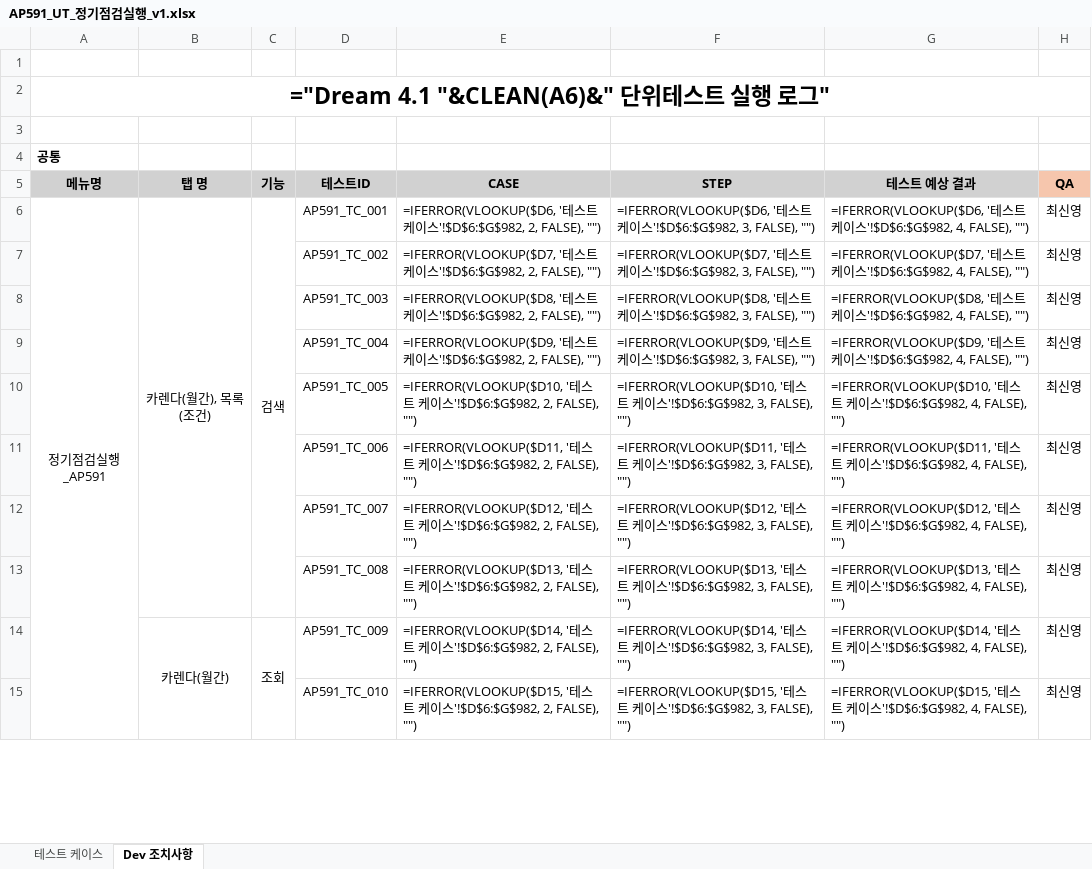
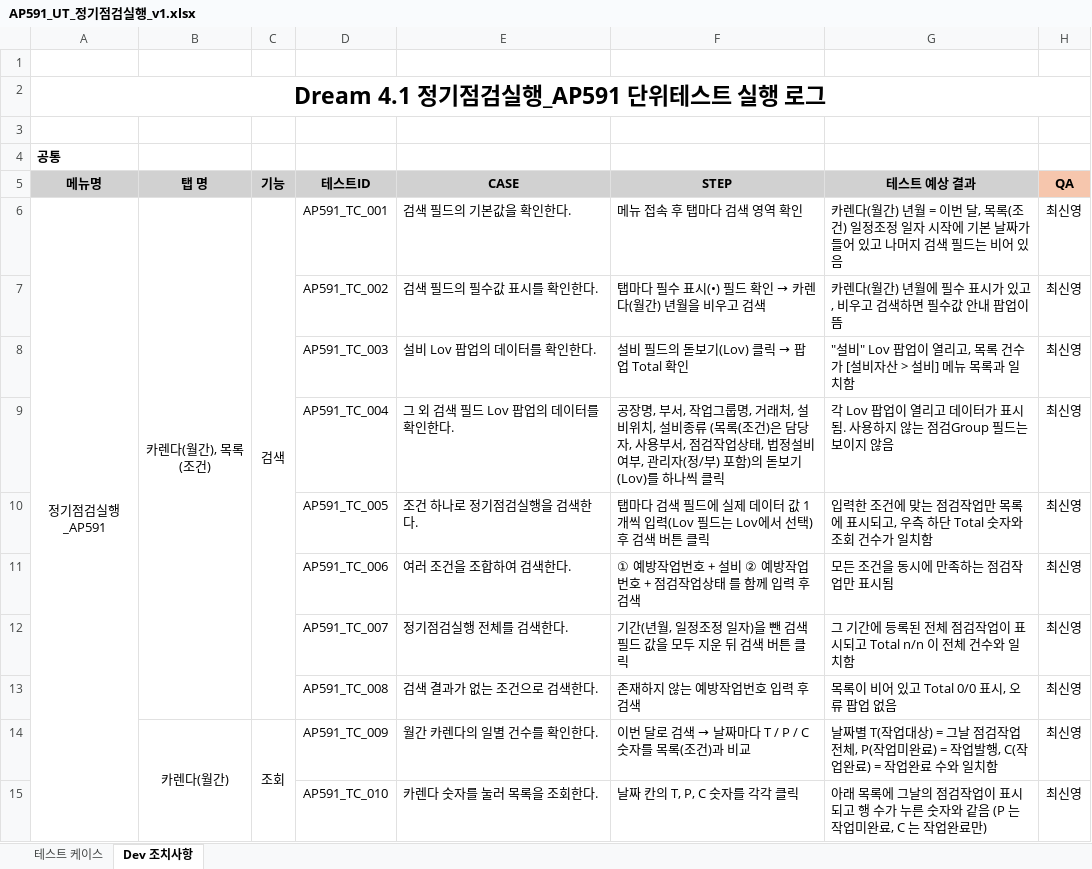
Before and after one commit to sywmango/qa-auto, an Excel workbook: docs/AP591/AP591_UT_정기점검실행_v1.xlsx, sheet Dev 조치사항, drawn as a sheet; only a part is shown; values as stored, in another font and other column widths than the file's, no borders; formulas without a stored value are shown as written; the diff covers the shown part only; the diff names each change by its address in the sheet, - before the commit and + after, or states it on an @@ line.

```diff
--- a/docs/AP591/AP591_UT_정기점검실행_v1.xlsx (sheet Dev 조치사항)
+++ b/docs/AP591/AP591_UT_정기점검실행_v1.xlsx (sheet Dev 조치사항)
-A2: ="Dream 4.1 "&CLEAN(A6)&" 단위테스트 실행 로그"
+A2: Dream 4.1 정기점검실행_AP591 단위테스트 실행 로그
-E6: =IFERROR(VLOOKUP($D6, '테스트 케이스'!$D$6:$G$982, 2, FALSE), "")
+E6: 검색 필드의 기본값을 확인한다.
-F6: =IFERROR(VLOOKUP($D6, '테스트 케이스'!$D$6:$G$982, 3, FALSE), "")
+F6: 메뉴 접속 후 탭마다 검색 영역 확인
-G6: =IFERROR(VLOOKUP($D6, '테스트 케이스'!$D$6:$G$982, 4, FALSE), "")
+G6: 카렌다(월간) 년월 = 이번 달, 목록(조건) 일정조정 일자 시작에 기본 날짜가 들어 있고 나머지 검색 필드는 비어 있음
-E7: =IFERROR(VLOOKUP($D7, '테스트 케이스'!$D$6:$G$982, 2, FALSE), "")
+E7: 검색 필드의 필수값 표시를 확인한다.
@@ F7: =IFERROR(VLOOKUP($D7, '테스트 케이스'!$D$6:$G$982, 3, FALSE), "") → 탭마다 필수 표시(•) 필드 확인 → 카렌다(월간) 년월을 비우고 검색 @@
-G7: =IFERROR(VLOOKUP($D7, '테스트 케이스'!$D$6:$G$982, 4, FALSE), "")
+G7: 카렌다(월간) 년월에 필수 표시가 있고, 비우고 검색하면 필수값 안내 팝업이 뜸
-E8: =IFERROR(VLOOKUP($D8, '테스트 케이스'!$D$6:$G$982, 2, FALSE), "")
+E8: 설비 Lov 팝업의 데이터를 확인한다.
@@ F8: =IFERROR(VLOOKUP($D8, '테스트 케이스'!$D$6:$G$982, 3, FALSE), "") → 설비 필드의 돋보기(Lov) 클릭 → 팝업 Total 확인 @@
-G8: =IFERROR(VLOOKUP($D8, '테스트 케이스'!$D$6:$G$982, 4, FALSE), "")
+G8: "설비" Lov 팝업이 열리고, 목록 건수가 [설비자산 > 설비] 메뉴 목록과 일치함
-E9: =IFERROR(VLOOKUP($D9, '테스트 케이스'!$D$6:$G$982, 2, FALSE), "")
+E9: 그 외 검색 필드 Lov 팝업의 데이터를 확인한다.
-F9: =IFERROR(VLOOKUP($D9, '테스트 케이스'!$D$6:$G$982, 3, FALSE), "")
+F9: 공장명, 부서, 작업그룹명, 거래처, 설비위치, 설비종류 (목록(조건)은 담당자, 사용부서, 점검작업상태, 법정설비여부, 관리자(정/부) 포함)의 돋보기(Lov)를 하나씩 클릭
-G9: =IFERROR(VLOOKUP($D9, '테스트 케이스'!$D$6:$G$982, 4, FALSE), "")
+G9: 각 Lov 팝업이 열리고 데이터가 표시됨. 사용하지 않는 점검Group 필드는 보이지 않음
-E10: =IFERROR(VLOOKUP($D10, '테스트 케이스'!$D$6:$G$982, 2, FALSE), "")
+E10: 조건 하나로 정기점검실행을 검색한다.
-F10: =IFERROR(VLOOKUP($D10, '테스트 케이스'!$D$6:$G$982, 3, FALSE), "")
+F10: 탭마다 검색 필드에 실제 데이터 값 1개씩 입력(Lov 필드는 Lov에서 선택) 후 검색 버튼 클릭
-G10: =IFERROR(VLOOKUP($D10, '테스트 케이스'!$D$6:$G$982, 4, FALSE), "")
+G10: 입력한 조건에 맞는 점검작업만 목록에 표시되고, 우측 하단 Total 숫자와 조회 건수가 일치함
-E11: =IFERROR(VLOOKUP($D11, '테스트 케이스'!$D$6:$G$982, 2, FALSE), "")
+E11: 여러 조건을 조합하여 검색한다.
-F11: =IFERROR(VLOOKUP($D11, '테스트 케이스'!$D$6:$G$982, 3, FALSE), "")
+F11: ① 예방작업번호 + 설비 ② 예방작업번호 + 점검작업상태 를 함께 입력 후 검색
-G11: =IFERROR(VLOOKUP($D11, '테스트 케이스'!$D$6:$G$982, 4, FALSE), "")
+G11: 모든 조건을 동시에 만족하는 점검작업만 표시됨
-E12: =IFERROR(VLOOKUP($D12, '테스트 케이스'!$D$6:$G$982, 2, FALSE), "")
+E12: 정기점검실행 전체를 검색한다.
-F12: =IFERROR(VLOOKUP($D12, '테스트 케이스'!$D$6:$G$982, 3, FALSE), "")
+F12: 기간(년월, 일정조정 일자)을 뺀 검색 필드 값을 모두 지운 뒤 검색 버튼 클릭
-G12: =IFERROR(VLOOKUP($D12, '테스트 케이스'!$D$6:$G$982, 4, FALSE), "")
+G12: 그 기간에 등록된 전체 점검작업이 표시되고 Total n/n 이 전체 건수와 일치함
-E13: =IFERROR(VLOOKUP($D13, '테스트 케이스'!$D$6:$G$982, 2, FALSE), "")
+E13: 검색 결과가 없는 조건으로 검색한다.
-F13: =IFERROR(VLOOKUP($D13, '테스트 케이스'!$D$6:$G$982, 3, FALSE), "")
+F13: 존재하지 않는 예방작업번호 입력 후 검색
-G13: =IFERROR(VLOOKUP($D13, '테스트 케이스'!$D$6:$G$982, 4, FALSE), "")
+G13: 목록이 비어 있고 Total 0/0 표시, 오류 팝업 없음
-E14: =IFERROR(VLOOKUP($D14, '테스트 케이스'!$D$6:$G$982, 2, FALSE), "")
+E14: 월간 카렌다의 일별 건수를 확인한다.
@@ F14: =IFERROR(VLOOKUP($D14, '테스트 케이스'!$D$6:$G$982, 3, FALSE), "") → 이번 달로 검색 → 날짜마다 T / P / C 숫자를 목록(조건)과 비교 @@
-G14: =IFERROR(VLOOKUP($D14, '테스트 케이스'!$D$6:$G$982, 4, FALSE), "")
+G14: 날짜별 T(작업대상) = 그날 점검작업 전체, P(작업미완료) = 작업발행, C(작업완료) = 작업완료 수와 일치함
-E15: =IFERROR(VLOOKUP($D15, '테스트 케이스'!$D$6:$G$982, 2, FALSE), "")
+E15: 카렌다 숫자를 눌러 목록을 조회한다.
-F15: =IFERROR(VLOOKUP($D15, '테스트 케이스'!$D$6:$G$982, 3, FALSE), "")
+F15: 날짜 칸의 T, P, C 숫자를 각각 클릭
-G15: =IFERROR(VLOOKUP($D15, '테스트 케이스'!$D$6:$G$982, 4, FALSE), "")
+G15: 아래 목록에 그날의 점검작업이 표시되고 행 수가 누른 숫자와 같음 (P 는 작업미완료, C 는 작업완료만)
```
Also changed, not shown: 126 edited cells elsewhere in this sheet, sheet 테스트 케이스, docs/AD210/AD210_UT_정기점검계획_v3.xlsx, docs/AD230/AD230_UT_정기점검주기_v17.xlsx, 4 other files.
